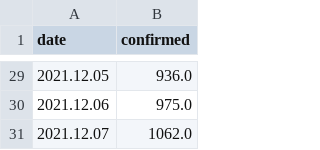
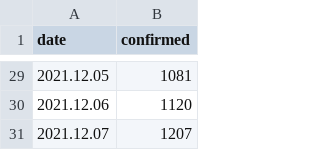
Before and after one commit to nyangzip/DEVPROJECT, a CSV file: TbCorona19CountStatusJCG_2021-12-8.csv, drawn as a sheet; only a part is shown, gaps mark what is left out; the diff covers the shown part only.

```diff
--- a/TbCorona19CountStatusJCG_2021-12-8.csv
+++ b/TbCorona19CountStatusJCG_2021-12-8.csv
@@ -29,3 +29,3 @@ date,confirmed
-2021.12.05,936.0
-2021.12.06,975.0
-2021.12.07,1062.0
+2021.12.05,1081
+2021.12.06,1120
+2021.12.07,1207
```
Also changed, not shown: 27 edited cells elsewhere in this file, static/archives/SGG_dict.csv, 32 other files.
